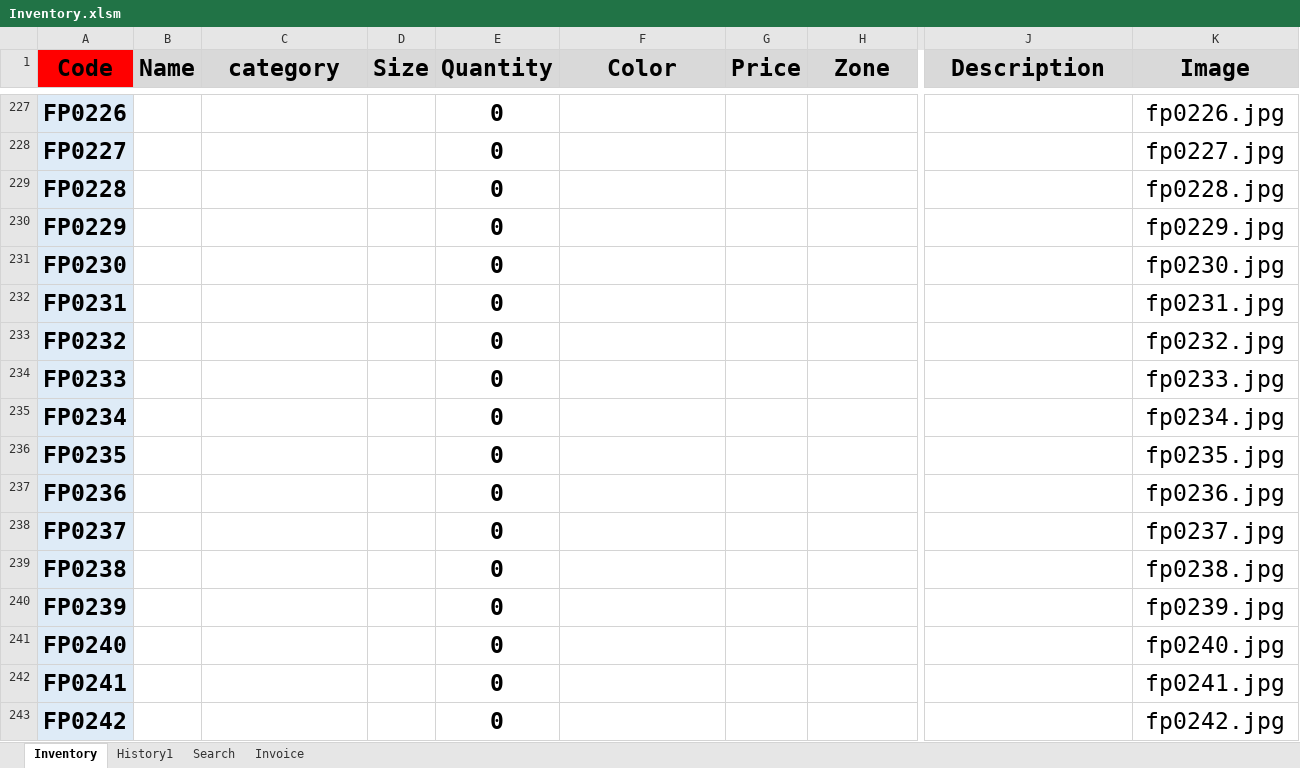
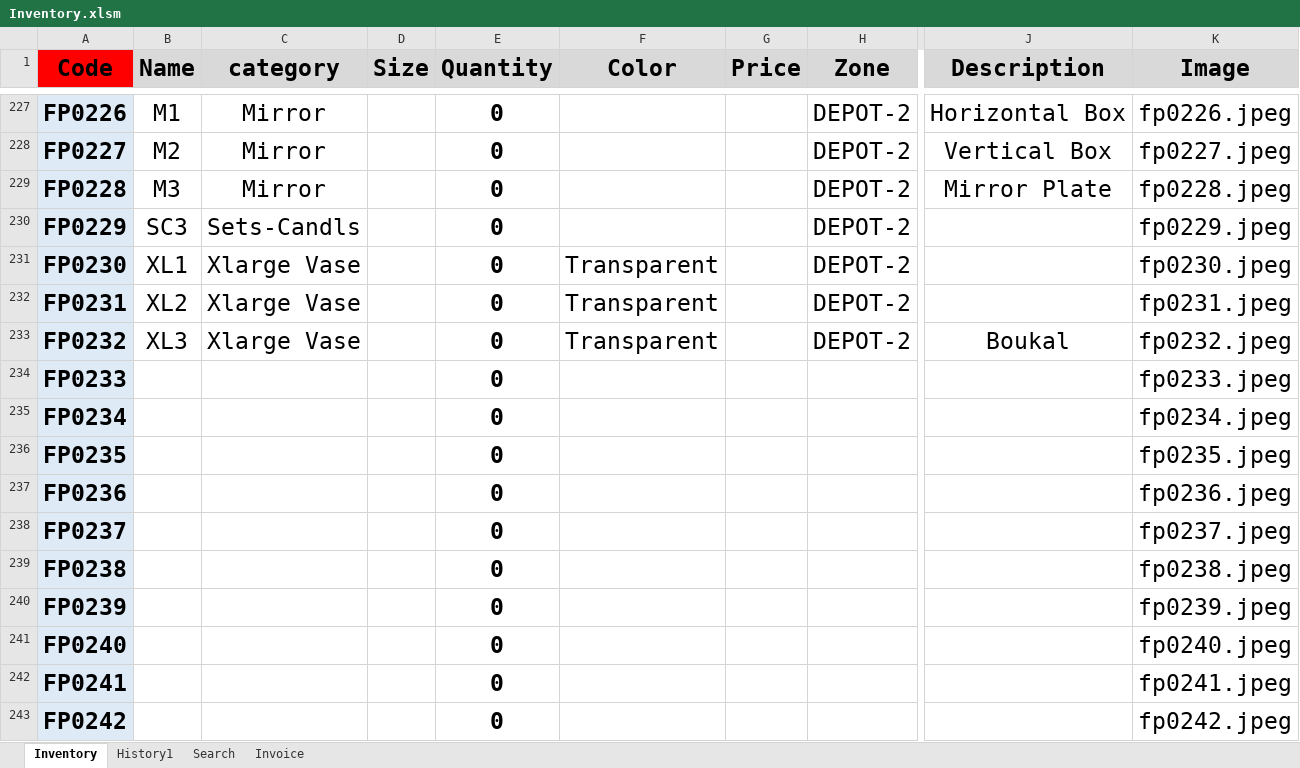
Before and after one commit to FlowerSystem-lb/inventorysystem, an Excel workbook: Inventory.xlsm, sheet Inventory, drawn as a sheet; only a part is shown, gaps mark what is left out; values as stored, in another font and other column widths than the file's, no borders; conditional formats not drawn; the diff covers the shown part only; the diff names each change by its address in the sheet, - before the commit and + after, or states it on an @@ line.

```diff
--- a/Inventory.xlsm (sheet Inventory)
+++ b/Inventory.xlsm (sheet Inventory)
-B227 (Name): (empty)
+B227 (Name): M1
-C227:C229 (category): (empty)
+C227:C229 (category): Mirror
-H227:H233 (Zone): (empty)
+H227:H233 (Zone): DEPOT-2
-J227 (Description): (empty)
+J227 (Description): Horizontal Box
-K227 (Image): fp0226.jpg
+K227 (Image): fp0226.jpeg
-B228 (Name): (empty)
+B228 (Name): M2
-J228 (Description): (empty)
+J228 (Description): Vertical Box
-K228 (Image): fp0227.jpg
+K228 (Image): fp0227.jpeg
-B229 (Name): (empty)
+B229 (Name): M3
-J229 (Description): (empty)
+J229 (Description): Mirror Plate
-K229 (Image): fp0228.jpg
+K229 (Image): fp0228.jpeg
-B230 (Name): (empty)
+B230 (Name): SC3
-C230 (category): (empty)
+C230 (category): Sets-Candls
-K230 (Image): fp0229.jpg
+K230 (Image): fp0229.jpeg
-B231 (Name): (empty)
+B231 (Name): XL1
-C231:C233 (category): (empty)
+C231:C233 (category): Xlarge Vase
-F231:F233 (Color): (empty)
+F231:F233 (Color): Transparent
-K231 (Image): fp0230.jpg
+K231 (Image): fp0230.jpeg
-B232 (Name): (empty)
+B232 (Name): XL2
-K232 (Image): fp0231.jpg
+K232 (Image): fp0231.jpeg
-B233 (Name): (empty)
+B233 (Name): XL3
-J233 (Description): (empty)
+J233 (Description): Boukal
-K233 (Image): fp0232.jpg
+K233 (Image): fp0232.jpeg
-K234 (Image): fp0233.jpg
+K234 (Image): fp0233.jpeg
-K235 (Image): fp0234.jpg
+K235 (Image): fp0234.jpeg
-K236 (Image): fp0235.jpg
+K236 (Image): fp0235.jpeg
-K237 (Image): fp0236.jpg
+K237 (Image): fp0236.jpeg
-K238 (Image): fp0237.jpg
+K238 (Image): fp0237.jpeg
-K239 (Image): fp0238.jpg
+K239 (Image): fp0238.jpeg
-K240 (Image): fp0239.jpg
+K240 (Image): fp0239.jpeg
-K241 (Image): fp0240.jpg
+K241 (Image): fp0240.jpeg
-K242 (Image): fp0241.jpg
+K242 (Image): fp0241.jpeg
-K243 (Image): fp0242.jpg
+K243 (Image): fp0242.jpeg
```
Also changed, not shown: 5 added rows, 5 removed rows, 126 moved rows and 219 edited cells elsewhere in this sheet, formulas that keep their value, 3 other files.
